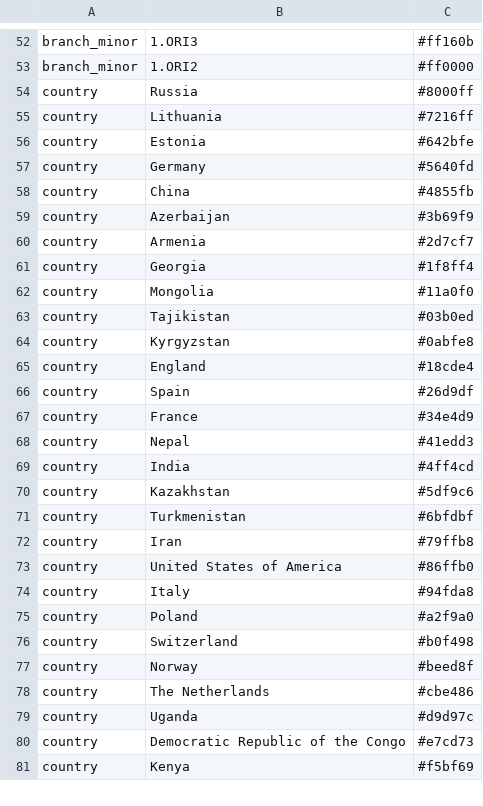
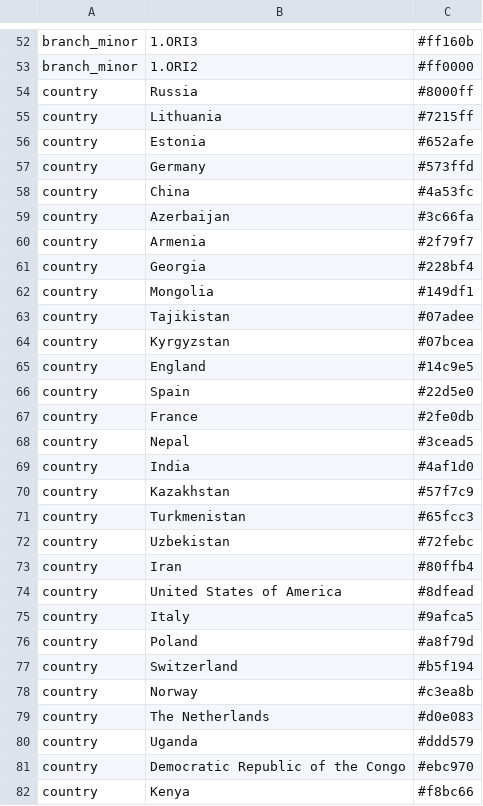
Before and after one commit to ktmeaton/plague-phylogeography, a TSV file: docs/results/latest/parse_tree/parse_tree_colors.tsv, drawn as a sheet; only a part is shown, gaps mark what is left out; the diff covers the shown part only.

```diff
--- a/docs/results/latest/parse_tree/parse_tree_colors.tsv
+++ b/docs/results/latest/parse_tree/parse_tree_colors.tsv
@@ -54,28 +54,29 @@ branch_minor	1.ORI2	#ff0000
 country	Russia	#8000ff
-country	Lithuania	#7216ff
-country	Estonia	#642bfe
-country	Germany	#5640fd
-country	China	#4855fb
-country	Azerbaijan	#3b69f9
-country	Armenia	#2d7cf7
-country	Georgia	#1f8ff4
-country	Mongolia	#11a0f0
-country	Tajikistan	#03b0ed
-country	Kyrgyzstan	#0abfe8
-country	England	#18cde4
-country	Spain	#26d9df
-country	France	#34e4d9
-country	Nepal	#41edd3
-country	India	#4ff4cd
-country	Kazakhstan	#5df9c6
-country	Turkmenistan	#6bfdbf
-country	Iran	#79ffb8
-country	United States of America	#86ffb0
-country	Italy	#94fda8
-country	Poland	#a2f9a0
-country	Switzerland	#b0f498
-country	Norway	#beed8f
-country	The Netherlands	#cbe486
-country	Uganda	#d9d97c
-country	Democratic Republic of the Congo	#e7cd73
-country	Kenya	#f5bf69
+country	Lithuania	#7215ff
+country	Estonia	#652afe
+country	Germany	#573ffd
+country	China	#4a53fc
+country	Azerbaijan	#3c66fa
+country	Armenia	#2f79f7
+country	Georgia	#228bf4
+country	Mongolia	#149df1
+country	Tajikistan	#07adee
+country	Kyrgyzstan	#07bcea
+country	England	#14c9e5
+country	Spain	#22d5e0
+country	France	#2fe0db
+country	Nepal	#3cead5
+country	India	#4af1d0
+country	Kazakhstan	#57f7c9
+country	Turkmenistan	#65fcc3
+country	Uzbekistan	#72febc
+country	Iran	#80ffb4
+country	United States of America	#8dfead
+country	Italy	#9afca5
+country	Poland	#a8f79d
+country	Switzerland	#b5f194
+country	Norway	#c3ea8b
+country	The Netherlands	#d0e083
+country	Uganda	#ddd579
+country	Democratic Republic of the Congo	#ebc970
+country	Kenya	#f8bc66
```
Also changed, not shown: 4 added rows, 3 removed rows and 104 edited cells elsewhere in this file, docs/results/latest/parse_tree/parse_tree.tsv, docs/results/latest/parse_tree/parse_tree_latlon.tsv, 32 other files.
